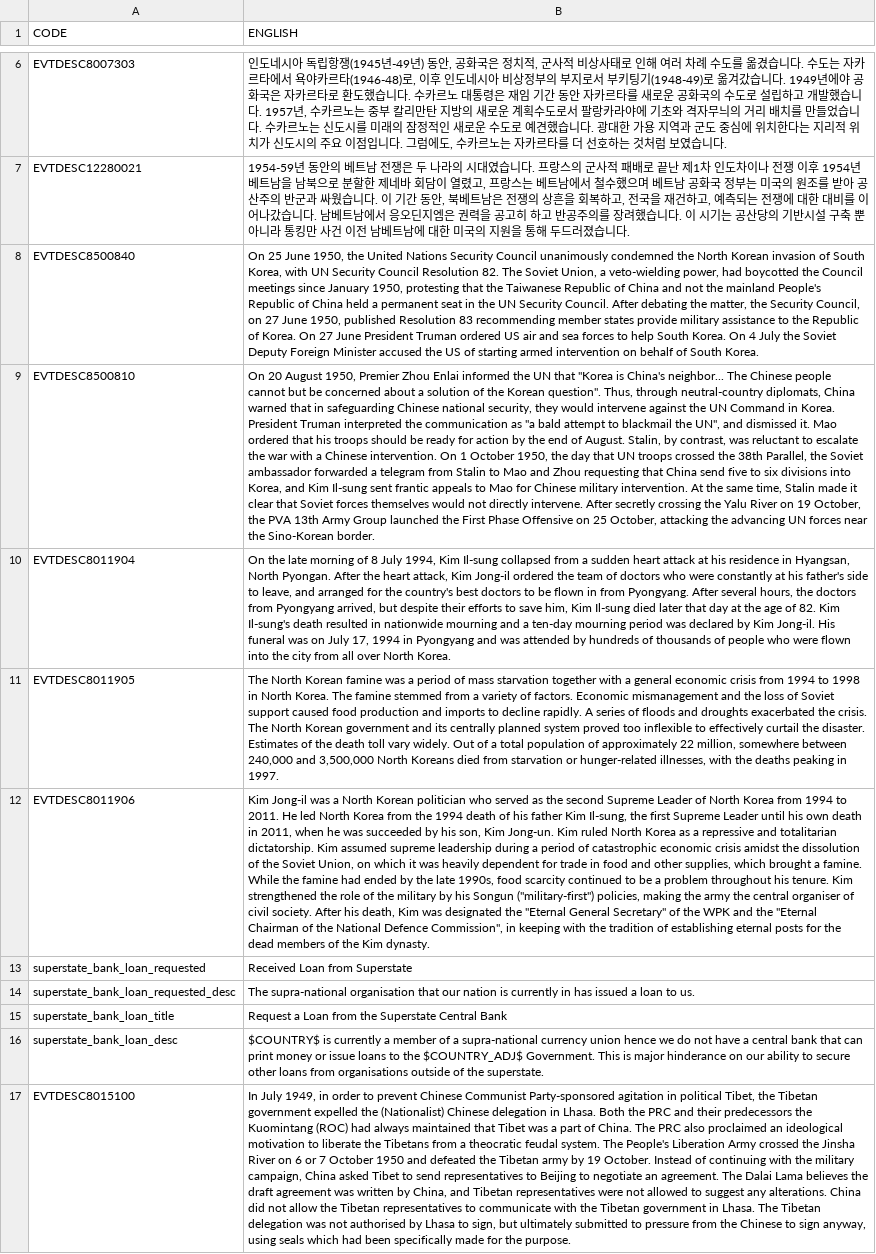
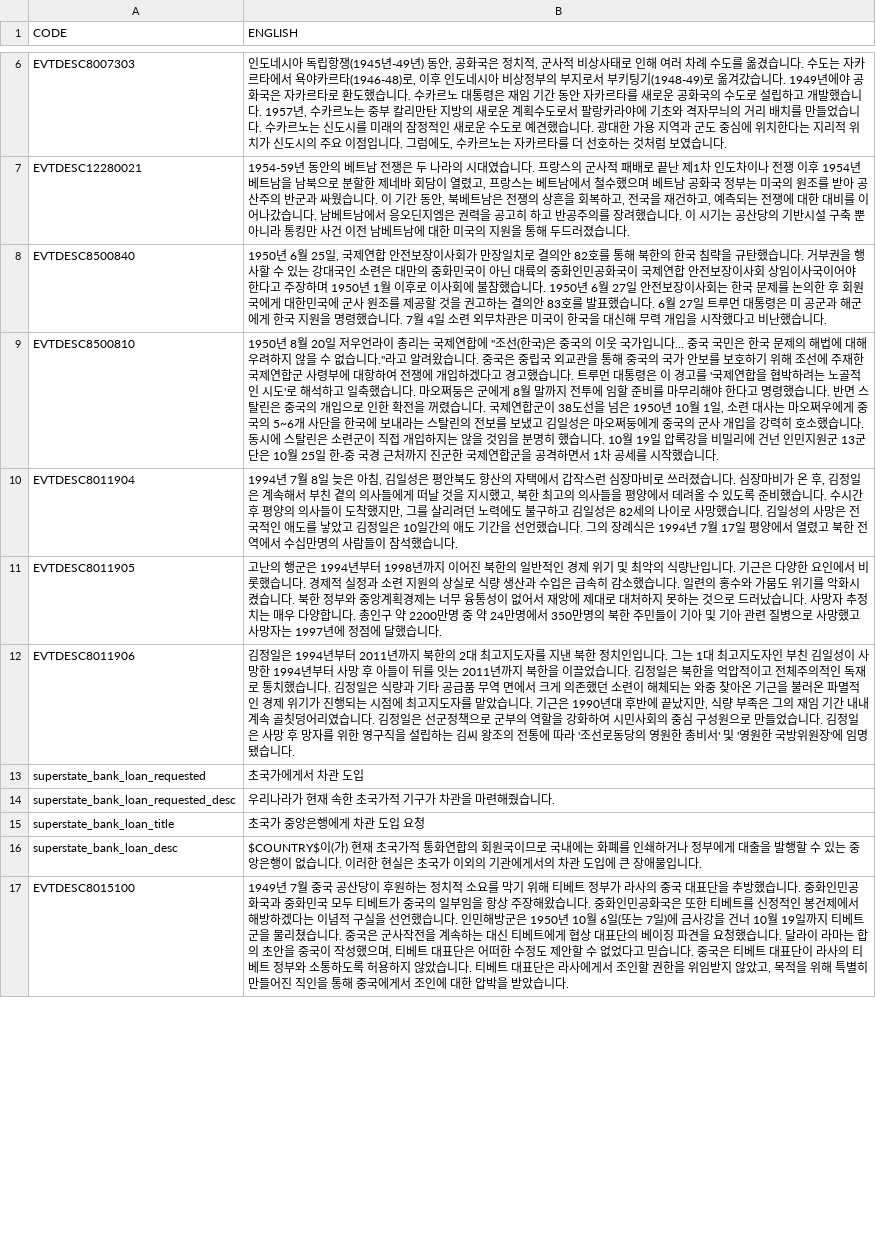
Before and after one commit to kimjeon-il/Victoria-2-CWE-KOR, a CSV file: Essential Localisation 2.csv, drawn as a sheet; only a part is shown, gaps mark what is left out; the diff covers the shown part only; the diff names each change by its address in the sheet, - before the commit and + after, or states it on an @@ line.

```diff
--- a/Essential Localisation 2.csv
+++ b/Essential Localisation 2.csv
-B8 (ENGLISH): On 25 June 1950, the United Nations Security Council unanimously condemned the North Korean invasion of South Korea, with UN Security Council Resolution 82. The Soviet Union, a veto-wielding power, had boycotted the Council meetings since January 1950, protesting that the Taiwanese Republic of China and not the mainland People's Republic of China held a permanent seat in the UN Security Council. After debating the matter, the Security Council, on 27 June 1950, published Resolution 83 recommending member states provide military assistance to the Republic of Korea. On 27 June President Truman ordered US air and sea forces to help South Korea. On 4 July the Soviet Deputy Foreign Minister accused the US of starting armed intervention on behalf of South Korea.
+B8 (ENGLISH): 1950년 6월 25일, 국제연합 안전보장이사회가 만장일치로 결의안 82호를 통해 북한의 한국 침략을 규탄했습니다. 거부권을 행사할 수 있는 강대국인 소련은 대만의 중화민국이 아닌 대륙의 중화인민공화국이 국제연합 안전보장이사회 상임이사국이어야 한다고 주장하며 1950년 1월 이후로 이사회에 불참했습니다. 1950년 6월 27일 안전보장이사회는 한국 문제를 논의한 후 회원국에게 대한민국에 군사 원조를 제공할 것을 권고하는 결의안 83호를 발표했습니다. 6월 27일 트루먼 대통령은 미 공군과 해군에게 한국 지원을 명령했습니다. 7월 4일 소련 외무차관은 미국이 한국을 대신해 무력 개입을 시작했다고 비난했습니다.
-B9 (ENGLISH): On 20 August 1950, Premier Zhou Enlai informed the UN that "Korea is China's neighbor... The Chinese people cannot but be concerned about a solution of the Korean question". Thus, through neutral-country diplomats, China warned that in safeguarding Chinese national security, they would intervene against the UN Command in Korea. President Truman interpreted the communication as "a bald attempt to blackmail the UN", and dismissed it. Mao ordered that his troops should be ready for action by the end of August. Stalin, by contrast, was reluctant to escalate the war with a Chinese intervention. On 1 October 1950, the day that UN troops crossed the 38th Parallel, the Soviet ambassador forwarded a telegram from Stalin to Mao and Zhou requesting that China send five to six divisions into Korea, and Kim Il-sung sent frantic appeals to Mao for Chinese military intervention. At the same time, Stalin made it clear that Soviet forces themselves would not directly intervene. After secretly crossing the Yalu River on 19 October, the PVA 13th Army Group launched the First Phase Offensive on 25 October, attacking the advancing UN forces near the Sino-Korean border.
+B9 (ENGLISH): 1950년 8월 20일 저우언라이 총리는 국제연합에 "조선(한국)은 중국의 이웃 국가입니다... 중국 국민은 한국 문제의 해법에 대해 우려하지 않을 수 없습니다."라고 알려왔습니다. 중국은 중립국 외교관을 통해 중국의 국가 안보를 보호하기 위해 조선에 주재한 국제연합군 사령부에 대항하여 전쟁에 개입하겠다고 경고했습니다. 트루먼 대통령은 이 경고를 '국제연합을 협박하려는 노골적인 시도'로 해석하고 일축했습니다. 마오쩌둥은 군에게 8월 말까지 전투에 임할 준비를 마무리해야 한다고 명령했습니다. 반면 스탈린은 중국의 개입으로 인한 확전을 꺼렸습니다. 국제연합군이 38도선을 넘은 1950년 10월 1일, 소련 대사는 마오쩌우에게 중국의 5~6개 사단을 한국에 보내라는 스탈린의 전보를 보냈고 김일성은 마오쩌둥에게 중국의 군사 개입을 강력히 호소했습니다. 동시에 스탈린은 소련군이 직접 개입하지는 않을 것임을 분명히 했습니다. 10월 19일 압록강을 비밀리에 건넌 인민지원군 13군단은 10월 25일 한-중 국경 근처까지 진군한 국제연합군을 공격하면서 1차 공세를 시작했습니다.
-B10 (ENGLISH): On the late morning of 8 July 1994, Kim Il-sung collapsed from a sudden heart attack at his residence in Hyangsan, North Pyongan. After the heart attack, Kim Jong-il ordered the team of doctors who were constantly at his father's side to leave, and arranged for the country's best doctors to be flown in from Pyongyang. After several hours, the doctors from Pyongyang arrived, but despite their efforts to save him, Kim Il-sung died later that day at the age of 82. Kim Il-sung's death resulted in nationwide mourning and a ten-day mourning period was declared by Kim Jong-il. His funeral was on July 17, 1994 in Pyongyang and was attended by hundreds of thousands of people who were flown into the city from all over North Korea.
+B10 (ENGLISH): 1994년 7월 8일 늦은 아침, 김일성은 평안북도 향산의 자택에서 갑작스런 심장마비로 쓰러졌습니다. 심장마비가 온 후, 김정일은 계속해서 부친 곁의 의사들에게 떠날 것을 지시했고, 북한 최고의 의사들을 평양에서 데려올 수 있도록 준비했습니다. 수시간 후 평양의 의사들이 도착했지만, 그를 살리려던 노력에도 불구하고 김일성은 82세의 나이로 사망했습니다. 김일성의 사망은 전국적인 애도를 낳았고 김정일은 10일간의 애도 기간을 선언했습니다. 그의 장례식은 1994년 7월 17일 평양에서 열렸고 북한 전역에서 수십만명의 사람들이 참석했습니다.
-B11 (ENGLISH): The North Korean famine was a period of mass starvation together with a general economic crisis from 1994 to 1998 in North Korea. The famine stemmed from a variety of factors. Economic mismanagement and the loss of Soviet support caused food production and imports to decline rapidly. A series of floods and droughts exacerbated the crisis. The North Korean government and its centrally planned system proved too inflexible to effectively curtail the disaster. Estimates of the death toll vary widely. Out of a total population of approximately 22 million, somewhere between 240,000 and 3,500,000 North Koreans died from starvation or hunger-related illnesses, with the deaths peaking in 1997.
+B11 (ENGLISH): 고난의 행군은 1994년부터 1998년까지 이어진 북한의 일반적인 경제 위기 및 최악의 식량난입니다. 기근은 다양한 요인에서 비롯했습니다. 경제적 실정과 소련 지원의 상실로 식량 생산과 수입은 급속히 감소했습니다. 일련의 홍수와 가뭄도 위기를 악화시켰습니다. 북한 정부와 중앙계획경제는 너무 융통성이 없어서 재앙에 제대로 대처하지 못하는 것으로 드러났습니다. 사망자 추정치는 매우 다양합니다. 총인구 약 2200만명 중 약 24만명에서 350만명의 북한 주민들이 기아 및 기아 관련 질병으로 사망했고 사망자는 1997년에 정점에 달했습니다.
-B12 (ENGLISH): Kim Jong-il was a North Korean politician who served as the second Supreme Leader of North Korea from 1994 to 2011. He led North Korea from the 1994 death of his father Kim Il-sung, the first Supreme Leader until his own death in 2011, when he was succeeded by his son, Kim Jong-un. Kim ruled North Korea as a repressive and totalitarian dictatorship. Kim assumed supreme leadership during a period of catastrophic economic crisis amidst the dissolution of the Soviet Union, on which it was heavily dependent for trade in food and other supplies, which brought a famine. While the famine had ended by the late 1990s, food scarcity continued to be a problem throughout his tenure. Kim strengthened the role of the military by his Songun ("military-first") policies, making the army the central organiser of civil society. After his death, Kim was designated the "Eternal General Secretary" of the WPK and the "Eternal Chairman of the National Defence Commission", in keeping with the tradition of establishing eternal posts for the dead members of the Kim dynasty.
+B12 (ENGLISH): 김정일은 1994년부터 2011년까지 북한의 2대 최고지도자를 지낸 북한 정치인입니다. 그는 1대 최고지도자인 부친 김일성이 사망한 1994년부터 사망 후 아들이 뒤를 잇는 2011년까지 북한을 이끌었습니다. 김정일은 북한을 억압적이고 전체주의적인 독재로 통치했습니다. 김정일은 식량과 기타 공급품 무역 면에서 크게 의존했던 소련이 해체되는 와중 찾아온 기근을 불러온 파멸적인 경제 위기가 진행되는 시점에 최고지도자를 맡았습니다. 기근은 1990년대 후반에 끝났지만, 식량 부족은 그의 재임 기간 내내 계속 골칫덩어리였습니다. 김정일은 선군정책으로 군부의 역할을 강화하여 시민사회의 중심 구성원으로 만들었습니다. 김정일은 사망 후 망자를 위한 영구직을 설립하는 김씨 왕조의 전통에 따라 '조선로동당의 영원한 총비서' 및 '영원한 국방위원장'에 임명됐습니다.
-B13 (ENGLISH): Received Loan from Superstate
+B13 (ENGLISH): 초국가에게서 차관 도입
-B14 (ENGLISH): The supra-national organisation that our nation is currently in has issued a loan to us.
+B14 (ENGLISH): 우리나라가 현재 속한 초국가적 기구가 차관을 마련해줬습니다.
-B15 (ENGLISH): Request a Loan from the Superstate Central Bank
+B15 (ENGLISH): 초국가 중앙은행에게 차관 도입 요청
-B16 (ENGLISH): $COUNTRY$ is currently a member of a supra-national currency union hence we do not have a central bank that can print money or issue loans to the $COUNTRY_ADJ$ Government. This is major hinderance on our ability to secure other loans from organisations outside of the superstate.
+B16 (ENGLISH): $COUNTRY$이(가) 현재 초국가적 통화연합의 회원국이므로 국내에는 화폐를 인쇄하거나 정부에게 대출을 발행할 수 있는 중앙은행이 없습니다. 이러한 현실은 초국가 이외의 기관에게서의 차관 도입에 큰 장애물입니다.
-B17 (ENGLISH): In July 1949, in order to prevent Chinese Communist Party-sponsored agitation in political Tibet, the Tibetan government expelled the (Nationalist) Chinese delegation in Lhasa. Both the PRC and their predecessors the Kuomintang (ROC) had always maintained that Tibet was a part of China. The PRC also proclaimed an ideological motivation to liberate the Tibetans from a theocratic feudal system. The People's Liberation Army crossed the Jinsha River on 6 or 7 October 1950 and defeated the Tibetan army by 19 October. Instead of continuing with the military campaign, China asked Tibet to send representatives to Beijing to negotiate an agreement. The Dalai Lama believes the draft agreement was written by China, and Tibetan representatives were not allowed to suggest any alterations. China did not allow the Tibetan representatives to communicate with the Tibetan government in Lhasa. The Tibetan delegation was not authorised by Lhasa to sign, but ultimately submitted to pressure from the Chinese to sign anyway, using seals which had been specifically made for the purpose.
+B17 (ENGLISH): 1949년 7월 중국 공산당이 후원하는 정치적 소요를 막기 위해 티베트 정부가 라사의 중국 대표단을 추방했습니다. 중화인민공화국과 중화민국 모두 티베트가 중국의 일부임을 항상 주장해왔습니다. 중화인민공화국은 또한 티베트를 신정적인 봉건제에서 해방하겠다는 이념적 구실을 선언했습니다. 인민해방군은 1950년 10월 6일(또는 7일)에 금사강을 건너 10월 19일까지 티베트군을 물리쳤습니다. 중국은 군사작전을 계속하는 대신 티베트에게 협상 대표단의 베이징 파견을 요청했습니다. 달라이 라마는 합의 초안을 중국이 작성했으며, 티베트 대표단은 어떠한 수정도 제안할 수 없었다고 믿습니다. 중국은 티베트 대표단이 라사의 티베트 정부와 소통하도록 허용하지 않았습니다. 티베트 대표단은 라사에게서 조인할 권한을 위임받지 않았고, 목적을 위해 특별히 만들어진 직인을 통해 중국에게서 조인에 대한 압박을 받았습니다.
```
Also changed, not shown: 9 edited cells elsewhere in this file.
